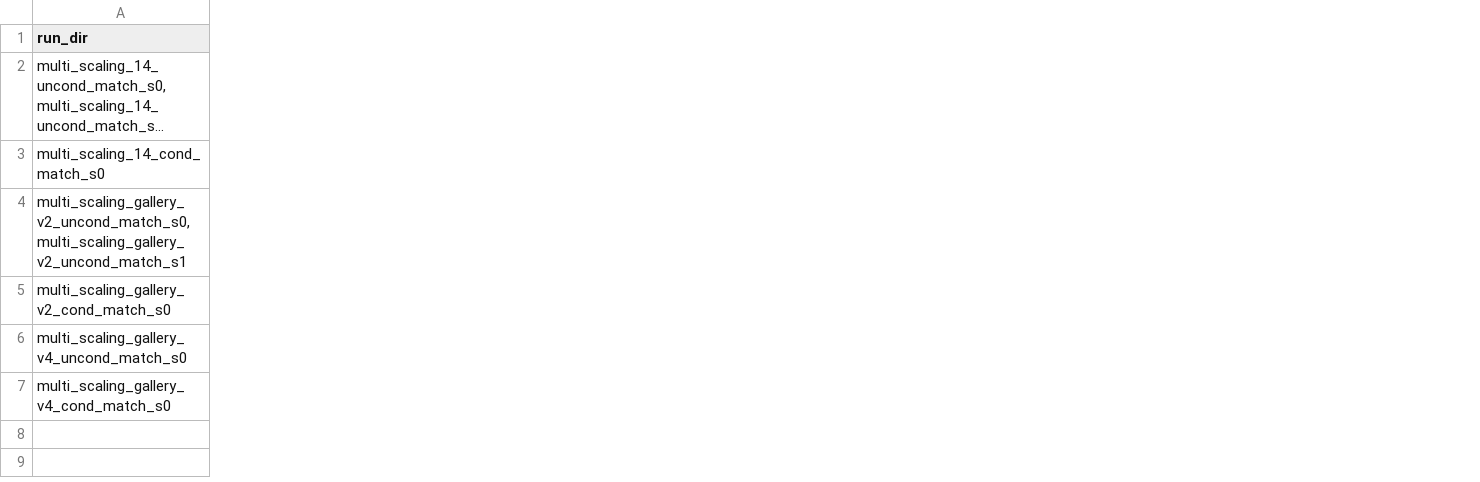
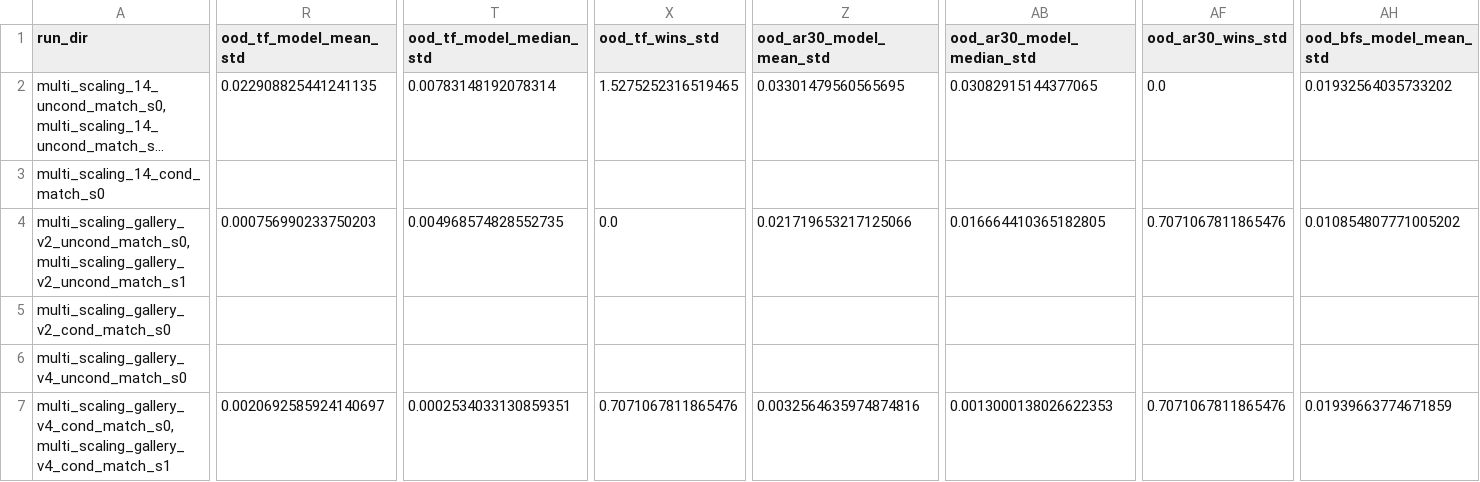
Before and after one commit to smearle/script-doctor, a CSV file: nca_wm/paper/figures/cond_vs_uncond_match/summary.csv, drawn as a sheet; only a part is shown, gaps mark what is left out; long unchanged cells end in …; removed rows and columns are numbered as before the commit, all else as after; rows hold the shown columns only; the diff covers the shown part only; the diff names each change by its address in the sheet, - before the commit and + after, or states it on an @@ line.

```diff
--- a/nca_wm/paper/figures/cond_vs_uncond_match/summary.csv
+++ b/nca_wm/paper/figures/cond_vs_uncond_match/summary.csv
+column R (ood_tf_model_mean_std), rows 2-4: 0.022908825441241135 |  | 0.000756990233750203
+column T (ood_tf_model_median_std), rows 2-4: 0.00783148192078314 |  | 0.004968574828552735
+column X (ood_tf_wins_std), rows 2-4: 1.5275252316519465 |  | 0.0
+column Z (ood_ar30_model_mean_std), rows 2-4: 0.03301479560565695 |  | 0.021719653217125066
+column AB (ood_ar30_model_median_std), rows 2-4: 0.03082915144377065 |  | 0.016664410365182805
+column AF (ood_ar30_wins_std), rows 2-4: 0.0 |  | 0.7071067811865476
+column AH (ood_bfs_model_mean_std), rows 2-4: 0.01932564035733202 |  | 0.010854807771005202
-row 7: multi_scaling_gallery_v4_cond_match_s0
+row 7: multi_scaling_gallery_v4_cond_match_s0,multi_scaling_gallery_v4_cond_match_s1 | 0.0020692585924140697 | 0.0002534033130859351 | 0.7071067811865476 | 0.0032564635974874816 | 0.0013000138026622353 | 0.7071067811865476 | 0.01939663774671859
```
Also changed, not shown: 5 added columns and 18 edited cells elsewhere in this file, nca_wm/paper/figures/cond_vs_uncond_match/per_game_step1.csv, 18 other files.
